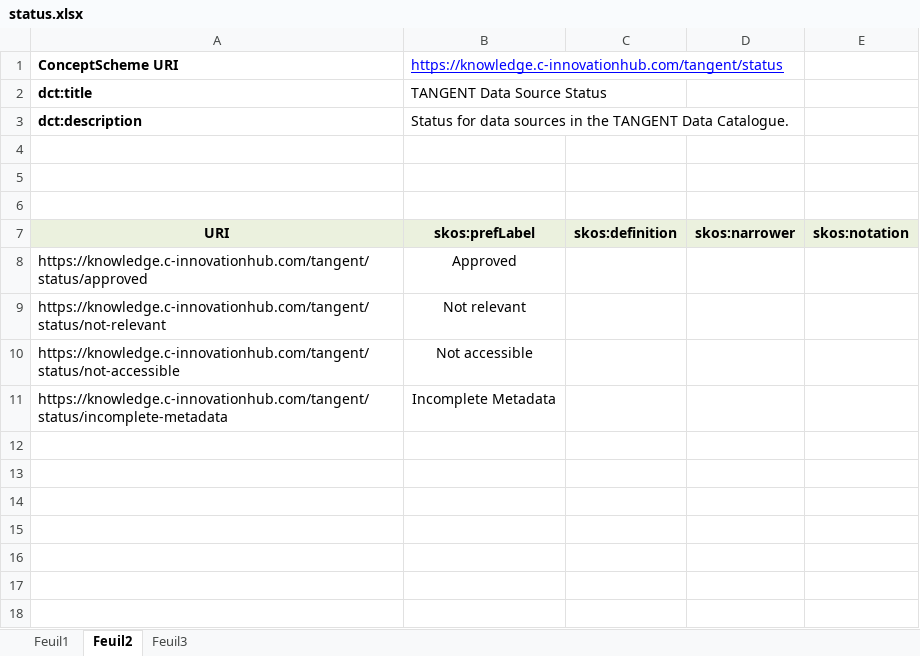
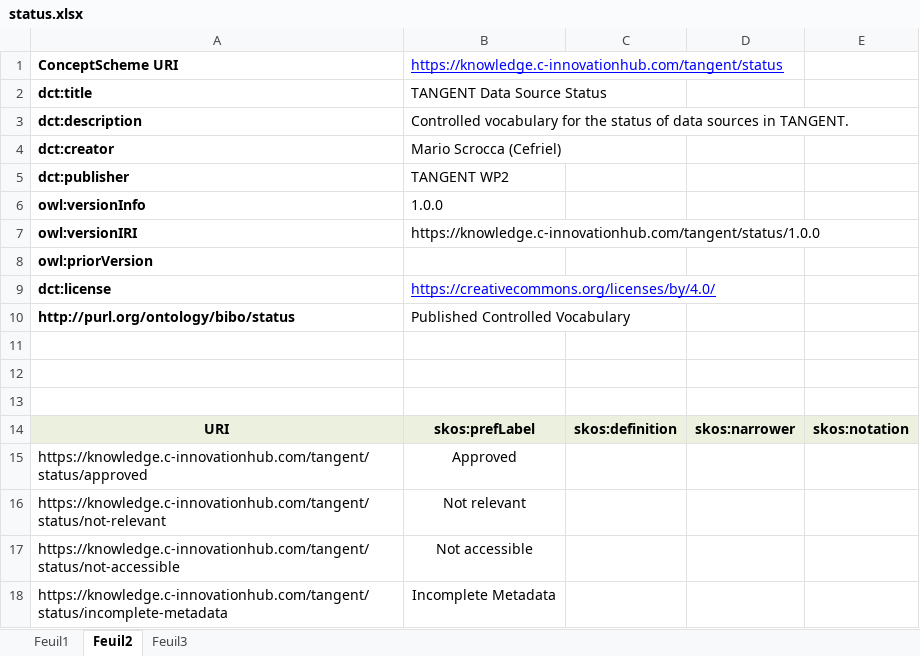
Before and after one commit to cefriel/tandcatap, an Excel workbook: status/status.xlsx, sheet Feuil2, drawn as a sheet; values as stored, in another font and other column widths than the file's, no borders; the diff names each change by its address in the sheet, - before the commit and + after, or states it on an @@ line.

```diff
--- a/status/status.xlsx (sheet Feuil2)
+++ b/status/status.xlsx (sheet Feuil2)
-B3: Status for data sources in the TANGENT Data Catalogue.
+B3: Controlled vocabulary for the status of data sources in TANGENT.
+row 4: dct:creator | Mario Scrocca (Cefriel)
+row 5: dct:publisher | TANGENT WP2
+row 6: owl:versionInfo | 1.0.0
+row 7: owl:versionIRI | https://knowledge.c-innovationhub.com/tangent/status/1.0.0
+row 8: owl:priorVersion
+row 9: dct:license | https://creativecommons.org/licenses/by/4.0/
+row 10: http://purl.org/ontology/bibo/status | Published Controlled Vocabulary
```
Also changed, not shown: data-requirements/data-requirements.xlsx, type-of-data/type-of-data.xlsx, 51 other files.
